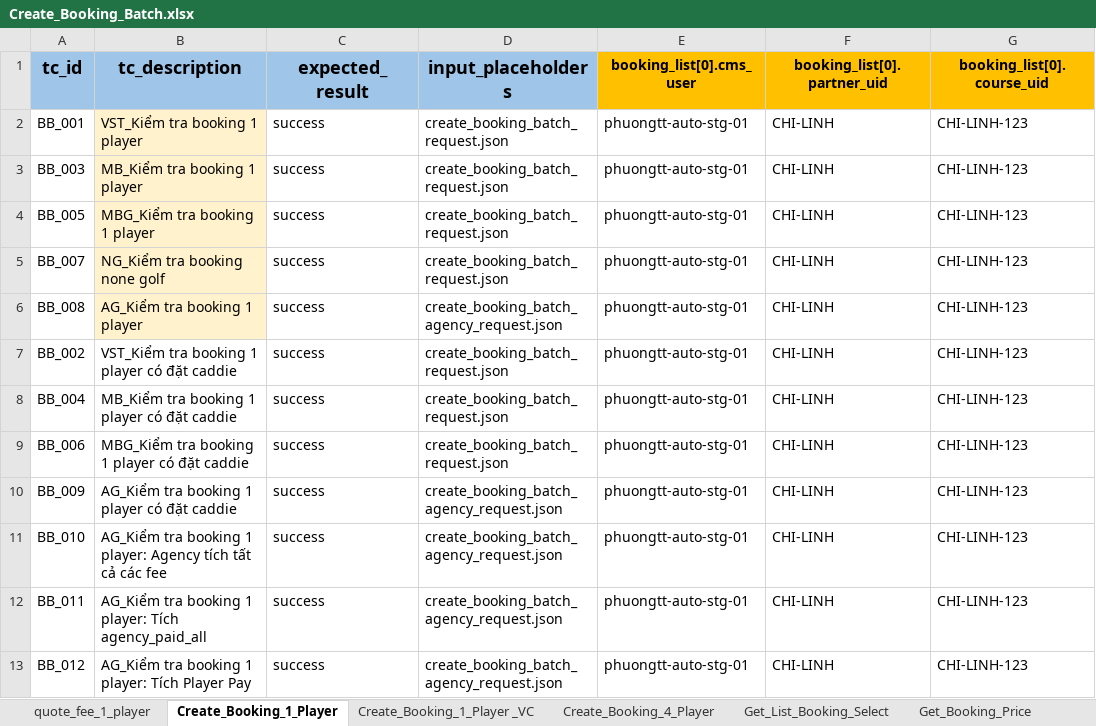
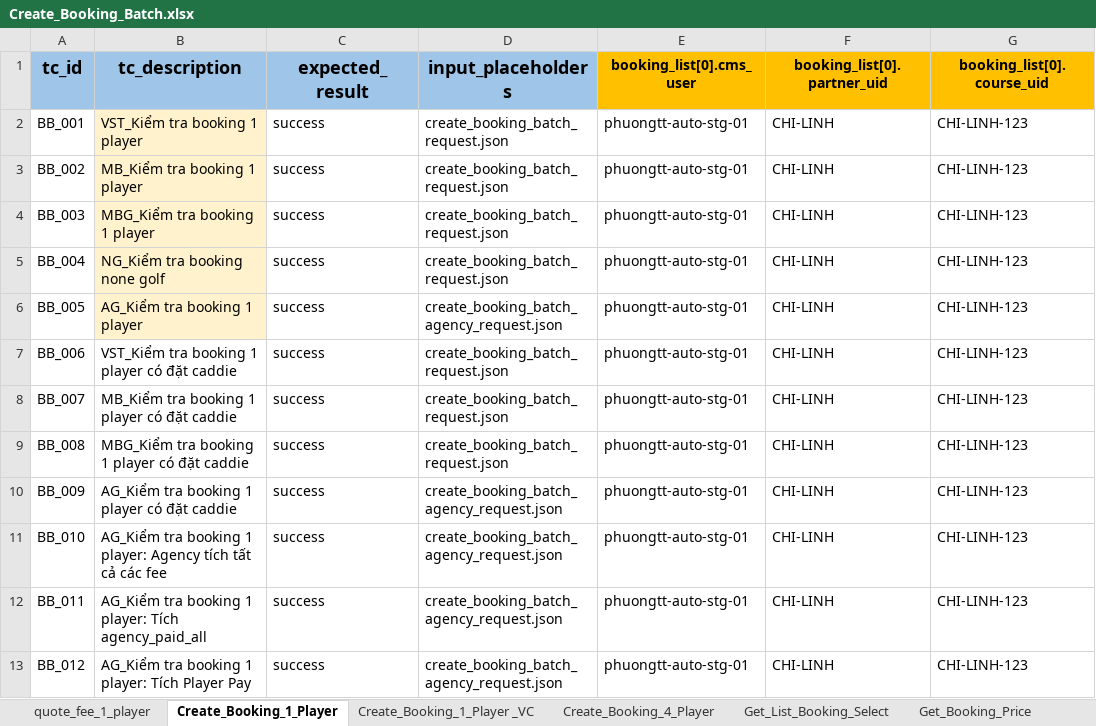
Before and after one commit to PhuongXinhGai/CARO_CMS_AUTO_API_STG, an Excel workbook: src/main/resources/input_excel_file/booking/Create_Booking_Batch.xlsx, sheet Create_Booking_1_Player, drawn as a sheet; only a part is shown; values as stored, in another font and other column widths than the file's, no borders; the diff names each change by its address in the sheet, - before the commit and + after, or states it on an @@ line.

```diff
--- a/src/main/resources/input_excel_file/booking/Create_Booking_Batch.xlsx (sheet Create_Booking_1_Player)
+++ b/src/main/resources/input_excel_file/booking/Create_Booking_Batch.xlsx (sheet Create_Booking_1_Player)
-A3 (tc_id): BB_003
+A3 (tc_id): BB_002
-A4 (tc_id): BB_005
+A4 (tc_id): BB_003
-A5 (tc_id): BB_007
+A5 (tc_id): BB_004
-A6 (tc_id): BB_008
+A6 (tc_id): BB_005
-A7 (tc_id): BB_002
+A7 (tc_id): BB_006
-A8 (tc_id): BB_004
+A8 (tc_id): BB_007
-A9 (tc_id): BB_006
+A9 (tc_id): BB_008
```
Also changed, not shown: sheet quote_fee_1_player, sheet Get_List_Booking_Select, src/main/resources/input_excel_file/user/Login.xlsx, 17 other files.
